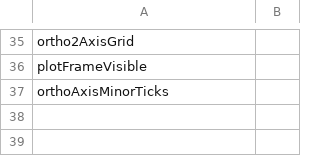
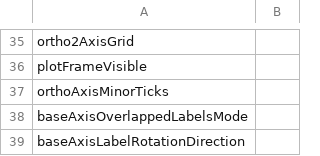
Before and after one commit to webdetails/ccc, a CSV file: doc/kettle/configPropertyDefaultOverride.csv, drawn as a sheet; only a part is shown, gaps mark what is left out; the diff names each change by its address in the sheet, - before the commit and + after, or states it on an @@ line.

Commit message:
[BACKLOG-14077] - Added exception for baseAxisOverlappedLabelsMode and baseAxisLabelRotationDirection

```diff
--- a/doc/kettle/configPropertyDefaultOverride.csv
+++ b/doc/kettle/configPropertyDefaultOverride.csv
+row 38: baseAxisOverlappedLabelsMode
+row 39: baseAxisLabelRotationDirection
```
